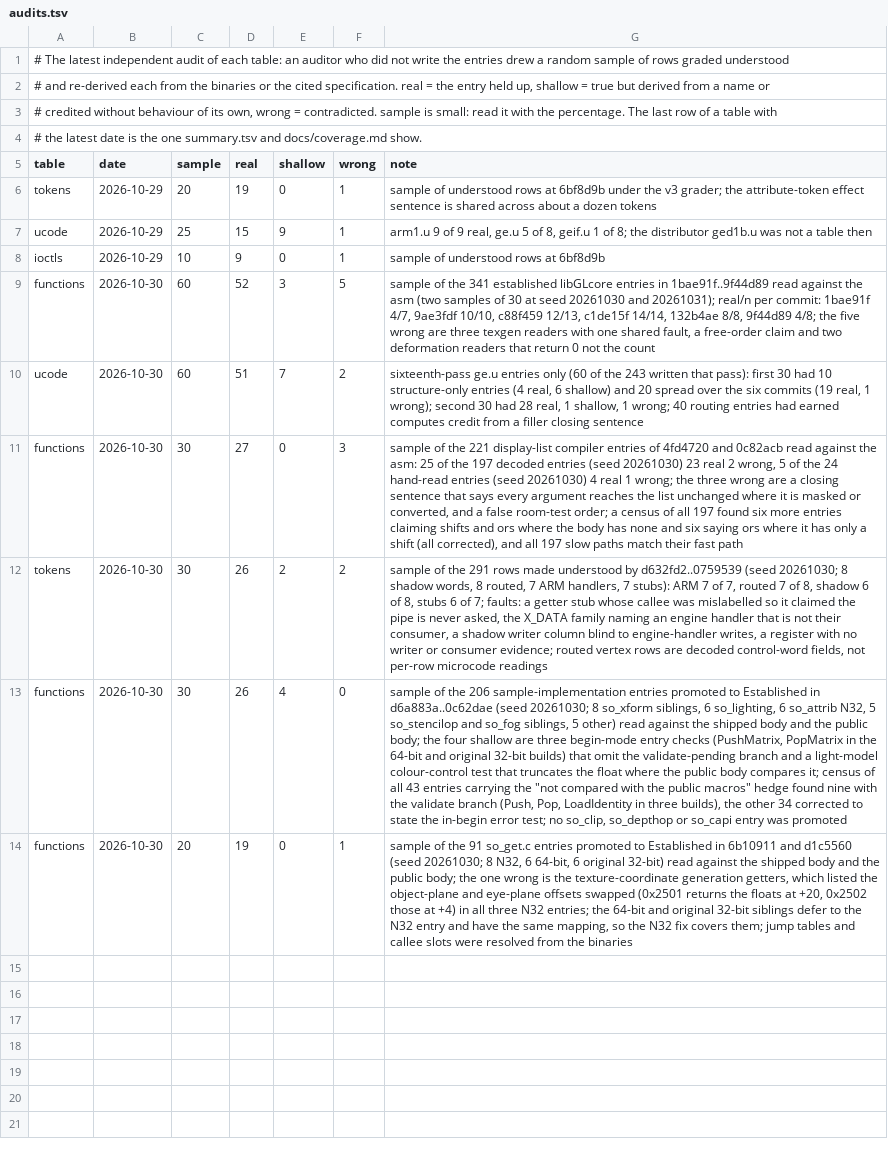
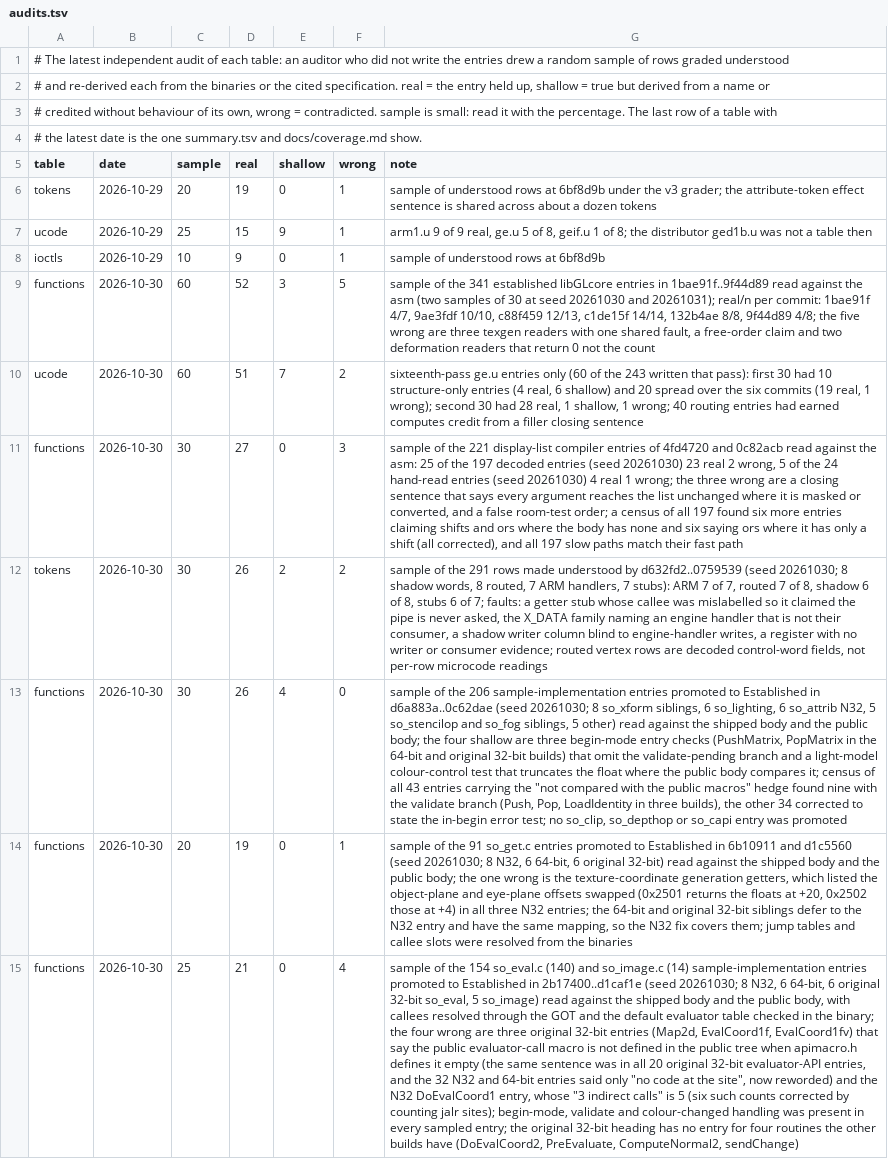
Before and after one commit to jamesbraid/kona, a TSV file: docs/inventory/audits.tsv, drawn as a sheet; the diff names each change by its address in the sheet, - before the commit and + after, or states it on an @@ line.

Commit message:
docs: correct the evaluator macro and call-count claims in the sample-implementation chapter
An audit of 25 of the an unpublished source file and an unpublished source file entries promoted to
Established found that the 20 original 32-bit evaluator-API entries call
the public evaluator-call macro one the public tree does not define. The
public tree defines it, as an empty macro in an unpublished header. The 32 N32 and
64-bit entries said only that the shipped body has no code at that site,
which implies a difference where there is none. All 52 now say the macro
expands to nothing.

Six "indirect calls" counts in the matched-by-name clause disagreed with
the number of indirect call sites in the routine (DoEvalCoord1 and
DoEvalCoord2 in the N32 build, EvalMesh2Line in the N32 build and
FillImage3D in all three builds); they now give the counted sites.

Adds the audit row and regenerates the inventory. The understood counts
do not change.

```diff
--- a/docs/inventory/audits.tsv
+++ b/docs/inventory/audits.tsv
+row 15: functions | 2026-10-30 | 25 | 21 | 0 | 4 | sample of the 154 so_eval.c (140) and so_image.c (14) sample-implementation entries promoted to Established in 2b17400..d1caf1e (seed 20261030; 8 N32, 6 64-bit, 6 original 32-bit so_eval, 5 so_image) read against the shipped body and the public body, with callees resolved through the GOT and the default evaluator table checked in the binary; the four wrong are three original 32-bit entries (Map2d, EvalCoord1f, EvalCoord1fv) that say the public evaluator-call macro is not defined in the public tree when apimacro.h defines it empty (the same sentence was in all 20 original 32-bit evaluator-API entries, and the 32 N32 and 64-bit entries said only "no code at the site", now reworded) and the N32 DoEvalCoord1 entry, whose "3 indirect calls" is 5 (six such counts corrected by counting jalr sites); begin-mode, validate and colour-changed handling was present in every sampled entry; the original 32-bit heading has no entry for four routines the other builds have (DoEvalCoord2, PreEvaluate, ComputeNormal2, sendChange)
```
Also changed, not shown: docs/inventory/summary.tsv, 2 other files.
